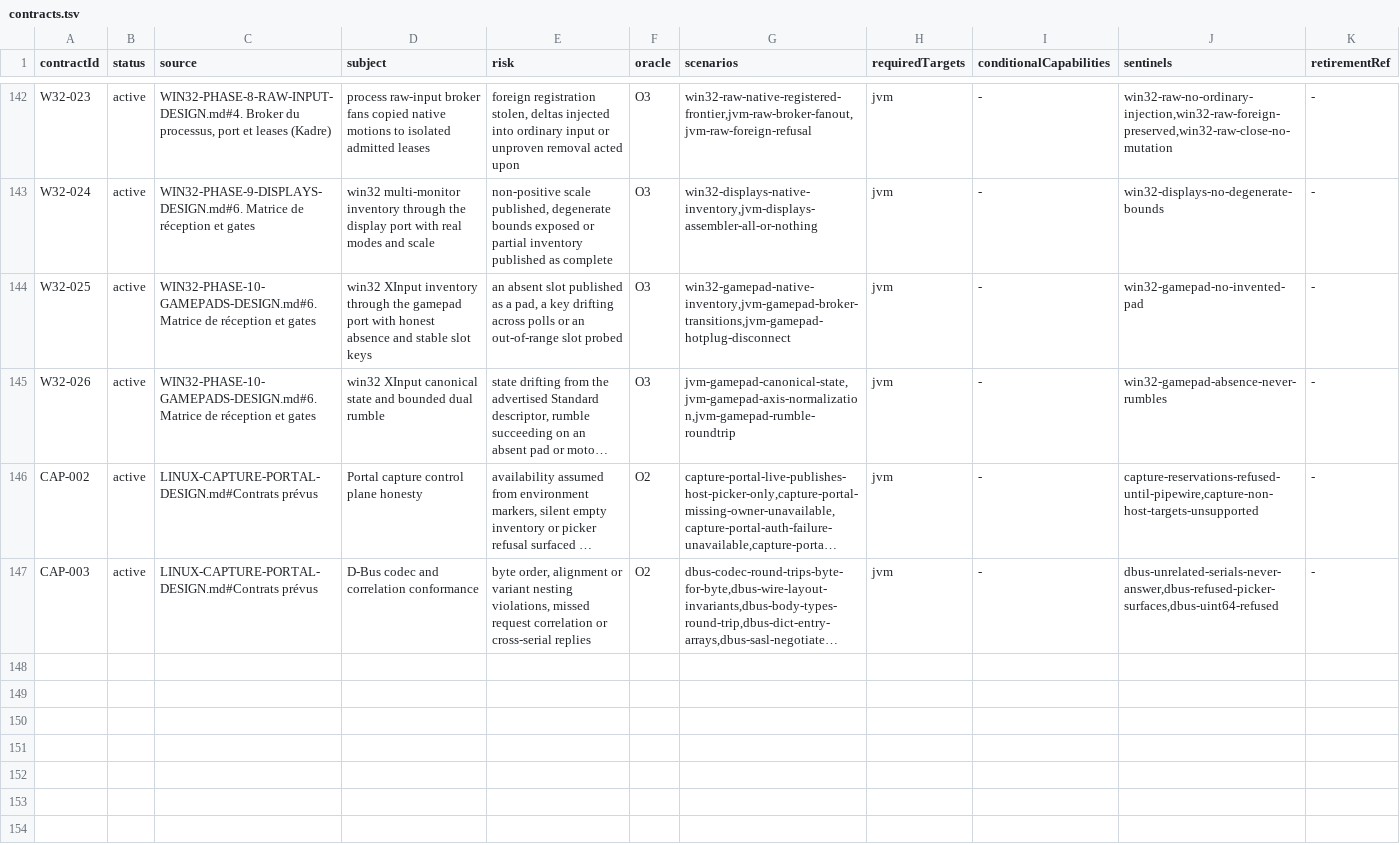
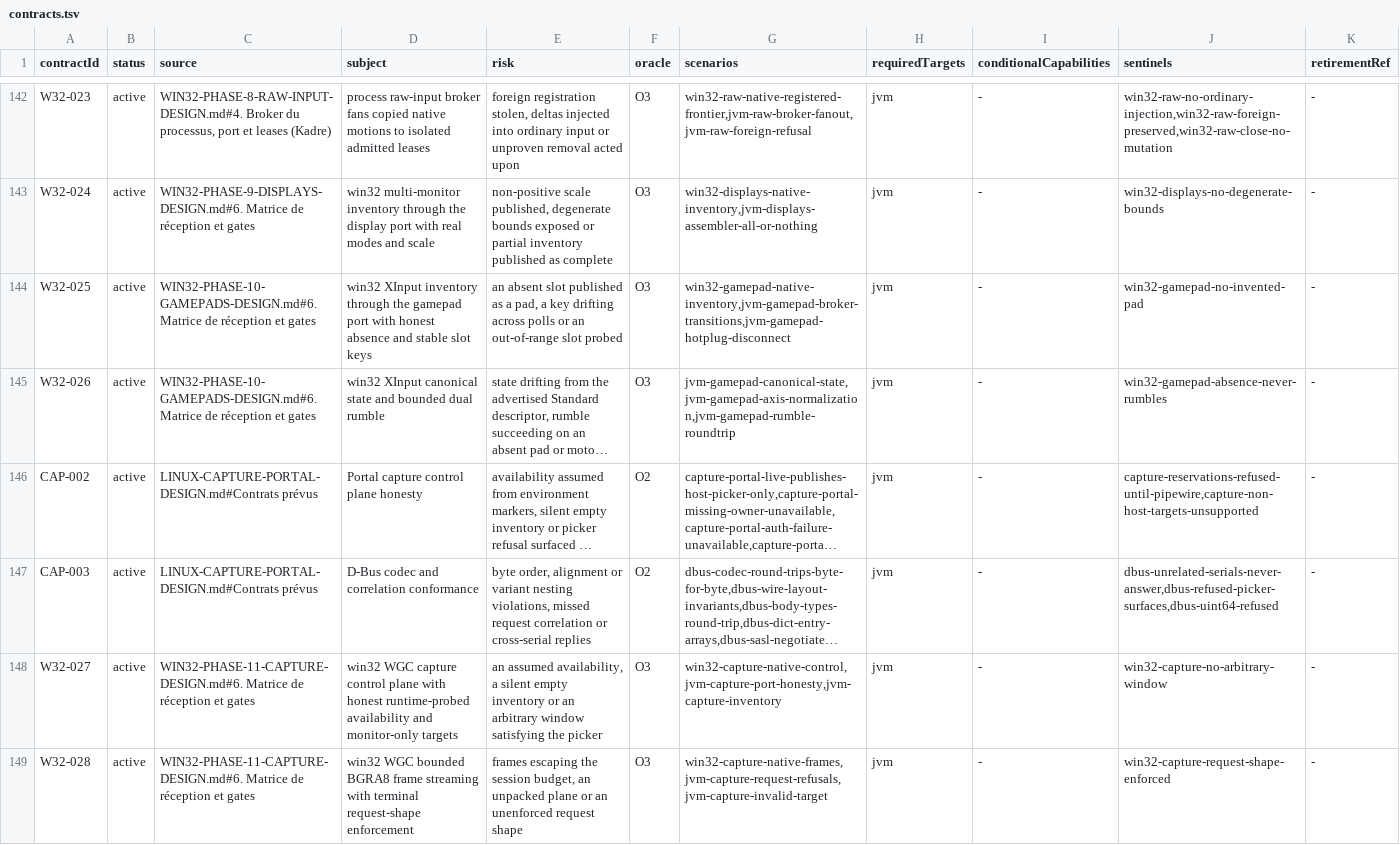
Before and after one commit to ygdrasil-io/poc-koreos, a TSV file: kadre/contracts/registry/contracts.tsv, drawn as a sheet; only a part is shown, gaps mark what is left out; long unchanged cells end in …; the diff names each change by its address in the sheet, - before the commit and + after, or states it on an @@ line.

```diff
--- a/kadre/contracts/registry/contracts.tsv
+++ b/kadre/contracts/registry/contracts.tsv
+row 148: W32-027 | active | WIN32-PHASE-11-CAPTURE-DESIGN.md#6. Matrice de réception et gates | win32 WGC capture control plane with honest runtime-probed availability and monitor-only targets | an assumed availability, a silent empty inventory or an arbitrary window satisfying the picker | O3 | win32-capture-native-control,jvm-capture-port-honesty,jvm-capture-inventory | jvm | - | win32-capture-no-arbitrary-window | -
+row 149: W32-028 | active | WIN32-PHASE-11-CAPTURE-DESIGN.md#6. Matrice de réception et gates | win32 WGC bounded BGRA8 frame streaming with terminal request-shape enforcement | frames escaping the session budget, an unpacked plane or an unenforced request shape | O3 | win32-capture-native-frames,jvm-capture-request-refusals,jvm-capture-invalid-target | jvm | - | win32-capture-request-shape-enforced | -
```
Also changed, not shown: kadre/backend/win32/contracts/evidence.tsv, 9 other files.
